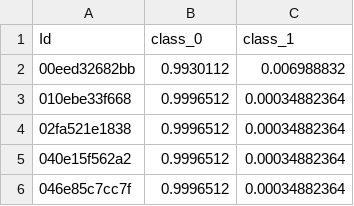
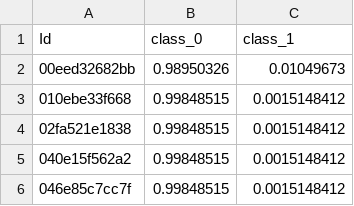
Before and after one commit to prizbalynski47/AGRKaggle, a CSV file: submission.csv, drawn as a sheet.

```diff
--- a/submission.csv
+++ b/submission.csv
@@ -1,6 +1,6 @@
 Id,class_0,class_1
-00eed32682bb,0.9930112,0.006988832
-010ebe33f668,0.9996512,0.00034882364
-02fa521e1838,0.9996512,0.00034882364
-040e15f562a2,0.9996512,0.00034882364
-046e85c7cc7f,0.9996512,0.00034882364
+00eed32682bb,0.98950326,0.01049673
+010ebe33f668,0.99848515,0.0015148412
+02fa521e1838,0.99848515,0.0015148412
+040e15f562a2,0.99848515,0.0015148412
+046e85c7cc7f,0.99848515,0.0015148412
```
Also changed, not shown: 6 other files.
